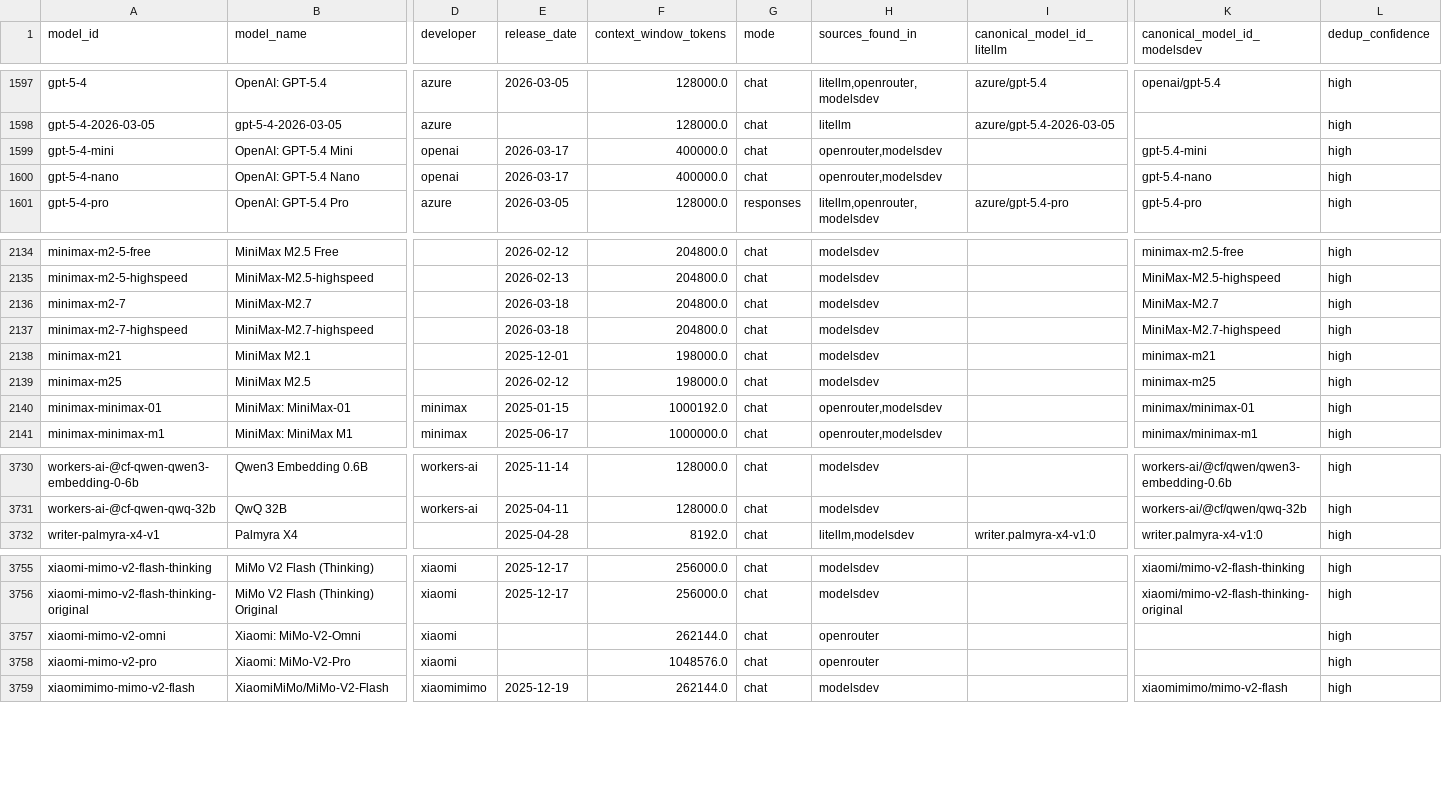
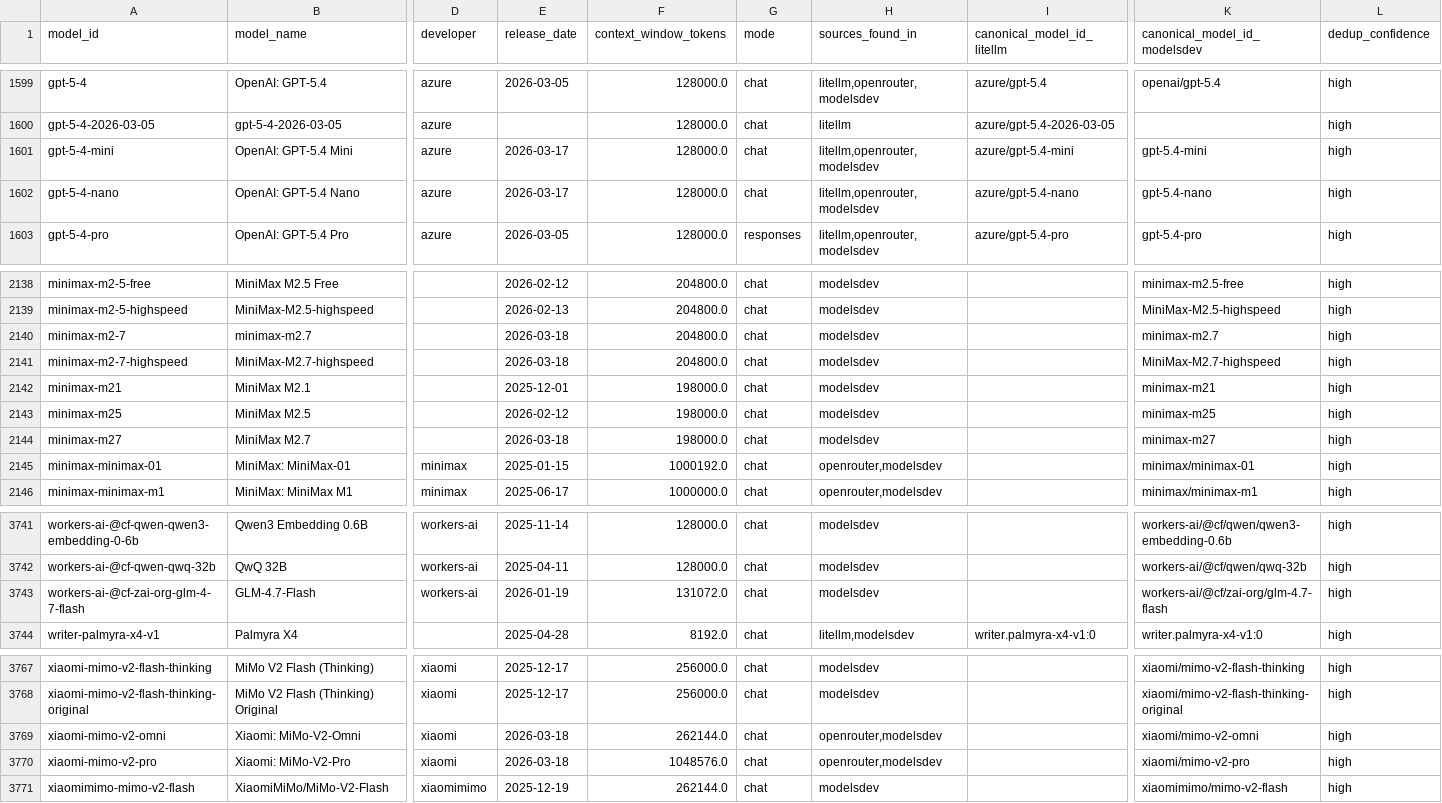
Before and after one commit to ons96/llm-leaderboard-aggregate, a CSV file: db/models_unique.csv, drawn as a sheet; only a part is shown, gaps mark what is left out; addresses are those after the commit; rows hold the shown columns only; the diff covers the shown part only; the diff names each change by its address in the sheet, - before the commit and + after, or states it on an @@ line.

```diff
--- a/db/models_unique.csv
+++ b/db/models_unique.csv
-D1601:D1602 (developer): openai
+D1601:D1602 (developer): azure
-F1601:F1602 (context_window_tokens): 400000.0
+F1601:F1602 (context_window_tokens): 128000.0
-H1601:H1602 (sources_found_in): openrouter,modelsdev
+H1601:H1602 (sources_found_in): litellm,openrouter,modelsdev
-I1601 (canonical_model_id_litellm): (empty)
+I1601 (canonical_model_id_litellm): azure/gpt-5.4-mini
-I1602 (canonical_model_id_litellm): (empty)
+I1602 (canonical_model_id_litellm): azure/gpt-5.4-nano
-B2140 (model_name): MiniMax-M2.7
+B2140 (model_name): minimax-m2.7
-K2140 (canonical_model_id_modelsdev): MiniMax-M2.7
+K2140 (canonical_model_id_modelsdev): minimax-m2.7
+row 2144: minimax-m27 | MiniMax M2.7 |  | 2026-03-18 | 198000.0 | chat | modelsdev |  | minimax-m27 | high
+row 3743: workers-ai-@cf-zai-org-glm-4-7-flash | GLM-4.7-Flash | workers-ai | 2026-01-19 | 131072.0 | chat | modelsdev |  | workers-ai/@cf/zai-org/glm-4.7-flash | high
-E3769:E3770 (release_date): (empty)
+E3769:E3770 (release_date): 2026-03-18
-H3769:H3770 (sources_found_in): openrouter
+H3769:H3770 (sources_found_in): openrouter,modelsdev
-K3769 (canonical_model_id_modelsdev): (empty)
+K3769 (canonical_model_id_modelsdev): xiaomi/mimo-v2-omni
-K3770 (canonical_model_id_modelsdev): (empty)
+K3770 (canonical_model_id_modelsdev): xiaomi/mimo-v2-pro
```
Also changed, not shown: 10 added rows elsewhere in this file, db/model_providers.csv, 13 other files.
